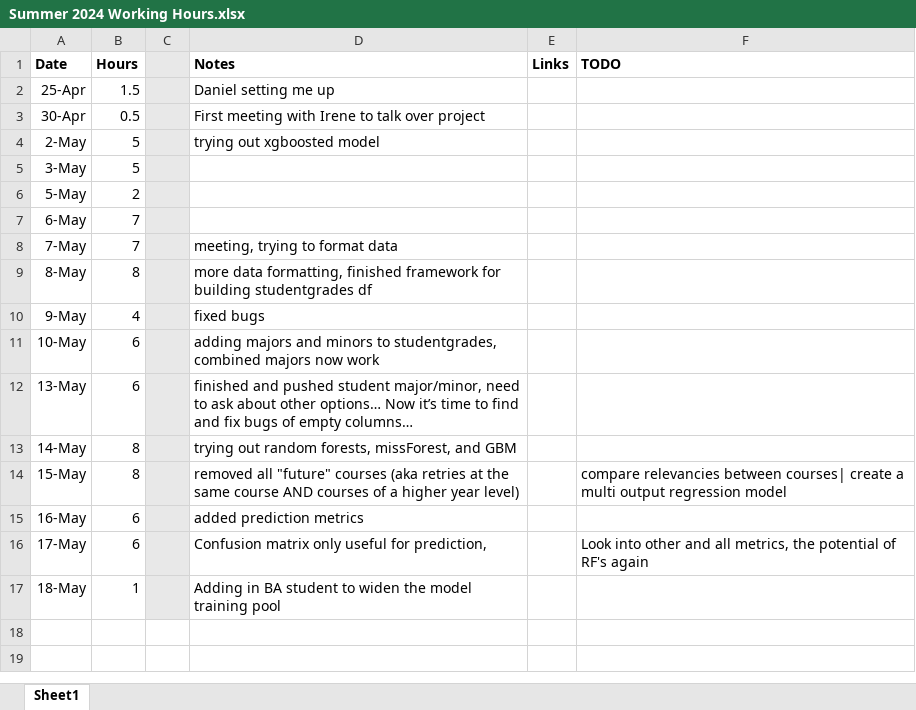
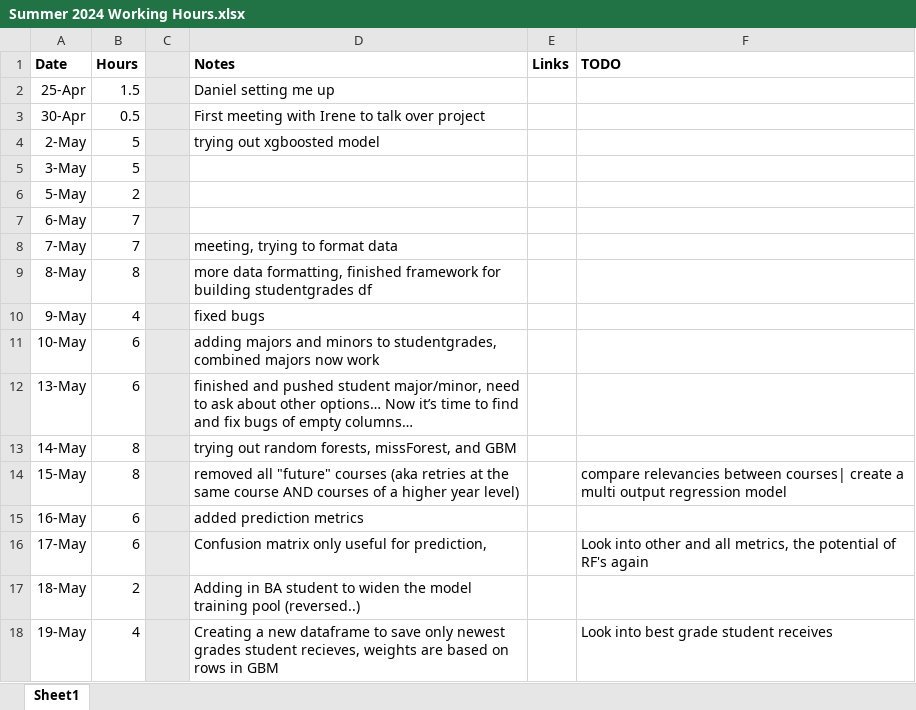
Before and after one commit to RossCoop/UBCO-Grade-Prediction, an Excel workbook: Summer 2024 Working Hours.xlsx, sheet Sheet1, drawn as a sheet; values as stored, in another font and other column widths than the file's, no borders; the diff names each change by its address in the sheet, - before the commit and + after, or states it on an @@ line.

Commit message:
added new student grades df without course repitition

```diff
--- a/Summer 2024 Working Hours.xlsx (sheet Sheet1)
+++ b/Summer 2024 Working Hours.xlsx (sheet Sheet1)
-B17 (Hours): 1
+B17 (Hours): 2
-D17 (Notes): …training pool
+D17 (Notes): …training pool (reversed..)
+row 18: 19-May | 4 |  | Creating a new dataframe to save only newest grades student recieves, weights are based on rows in GBM |  | Look into best grade student receives
```
Also changed, not shown: 1 other file.
